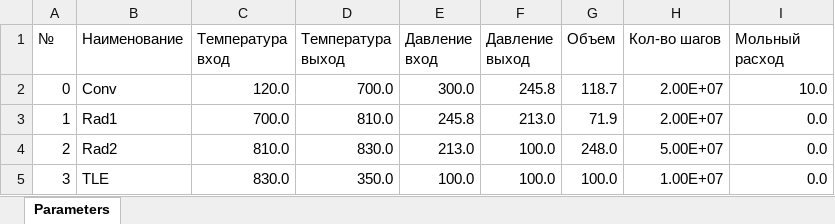
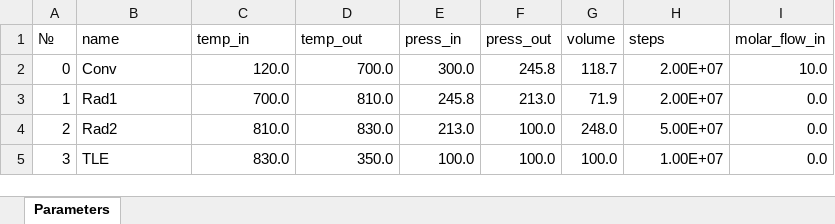
Before and after one commit to TrueNow/Pyrolysis_in_PFR, an Excel workbook: DATA/reactor/Rad_Furnace.xlsx, sheet Parameters, drawn as a sheet; values as stored, in another font and other column widths than the file's, no borders; the diff names each change by its address in the sheet, - before the commit and + after, or states it on an @@ line.

```diff
--- a/DATA/reactor/Rad_Furnace.xlsx (sheet Parameters)
+++ b/DATA/reactor/Rad_Furnace.xlsx (sheet Parameters)
-B1: Наименование
+B1: name
-C1: Температура вход
+C1: temp_in
-D1: Температура выход
+D1: temp_out
-E1: Давление вход
+E1: press_in
-F1: Давление выход
+F1: press_out
-G1: Объем
+G1: volume
-H1: Кол-во шагов
+H1: steps
-I1: Мольный расход
+I1: molar_flow_in
```
Also changed, not shown: DATA/components/All_components.xlsx, DATA/reactor/Mol_Furnace.xlsx, 2 other files.
